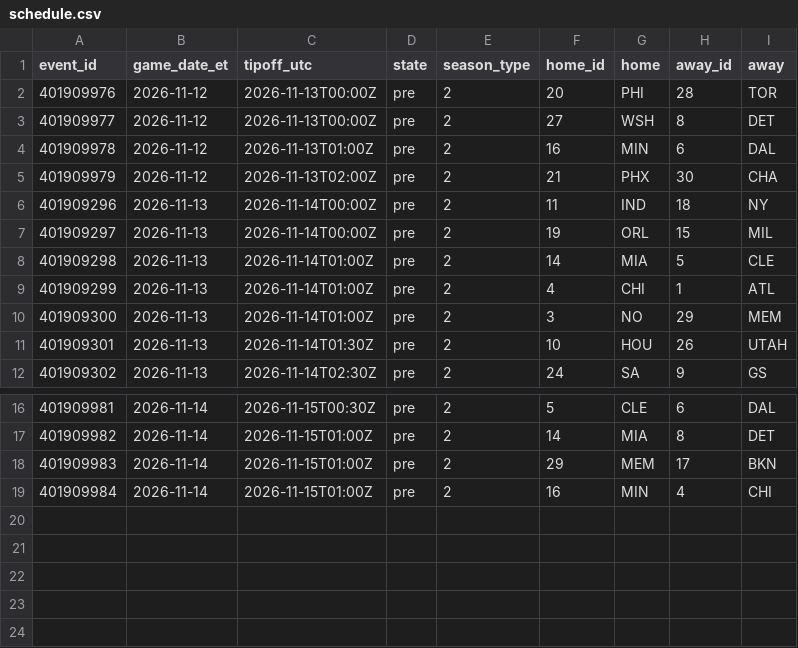
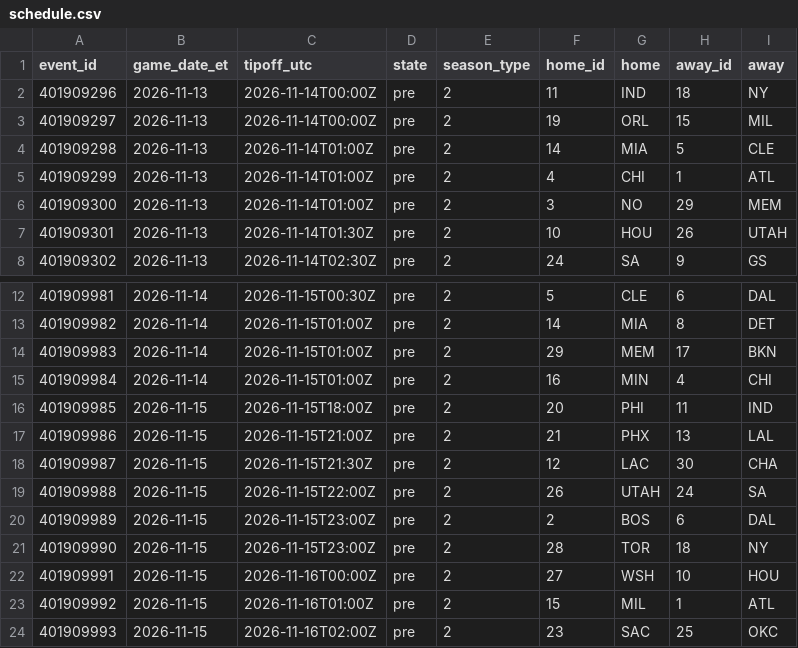
Before and after one commit to ryan7zoom/nba-props, a CSV file: data/schedule.csv, drawn as a sheet; only a part is shown, gaps mark what is left out; removed rows and columns are numbered as before the commit, all else as after; the diff names each change by its address in the sheet, - before the commit and + after, or states it on an @@ line.

```diff
--- a/data/schedule.csv
+++ b/data/schedule.csv
-row 2: 401909976 | 2026-11-12 | 2026-11-13T00:00Z | pre | 2 | 20 | PHI | 28 | TOR
-row 3: 401909977 | 2026-11-12 | 2026-11-13T00:00Z | pre | 2 | 27 | WSH | 8 | DET
-row 4: 401909978 | 2026-11-12 | 2026-11-13T01:00Z | pre | 2 | 16 | MIN | 6 | DAL
-row 5: 401909979 | 2026-11-12 | 2026-11-13T02:00Z | pre | 2 | 21 | PHX | 30 | CHA
+row 16: 401909985 | 2026-11-15 | 2026-11-15T18:00Z | pre | 2 | 20 | PHI | 11 | IND
+row 17: 401909986 | 2026-11-15 | 2026-11-15T21:00Z | pre | 2 | 21 | PHX | 13 | LAL
+row 18: 401909987 | 2026-11-15 | 2026-11-15T21:30Z | pre | 2 | 12 | LAC | 30 | CHA
+row 19: 401909988 | 2026-11-15 | 2026-11-15T22:00Z | pre | 2 | 26 | UTAH | 24 | SA
+row 20: 401909989 | 2026-11-15 | 2026-11-15T23:00Z | pre | 2 | 2 | BOS | 6 | DAL
+row 21: 401909990 | 2026-11-15 | 2026-11-15T23:00Z | pre | 2 | 28 | TOR | 18 | NY
+row 22: 401909991 | 2026-11-15 | 2026-11-16T00:00Z | pre | 2 | 27 | WSH | 10 | HOU
+row 23: 401909992 | 2026-11-15 | 2026-11-16T01:00Z | pre | 2 | 15 | MIL | 1 | ATL
+row 24: 401909993 | 2026-11-15 | 2026-11-16T02:00Z | pre | 2 | 23 | SAC | 25 | OKC
```
Also changed, not shown: data/injuries_latest.csv, data/injuries_official_latest.csv, 29 other files.
